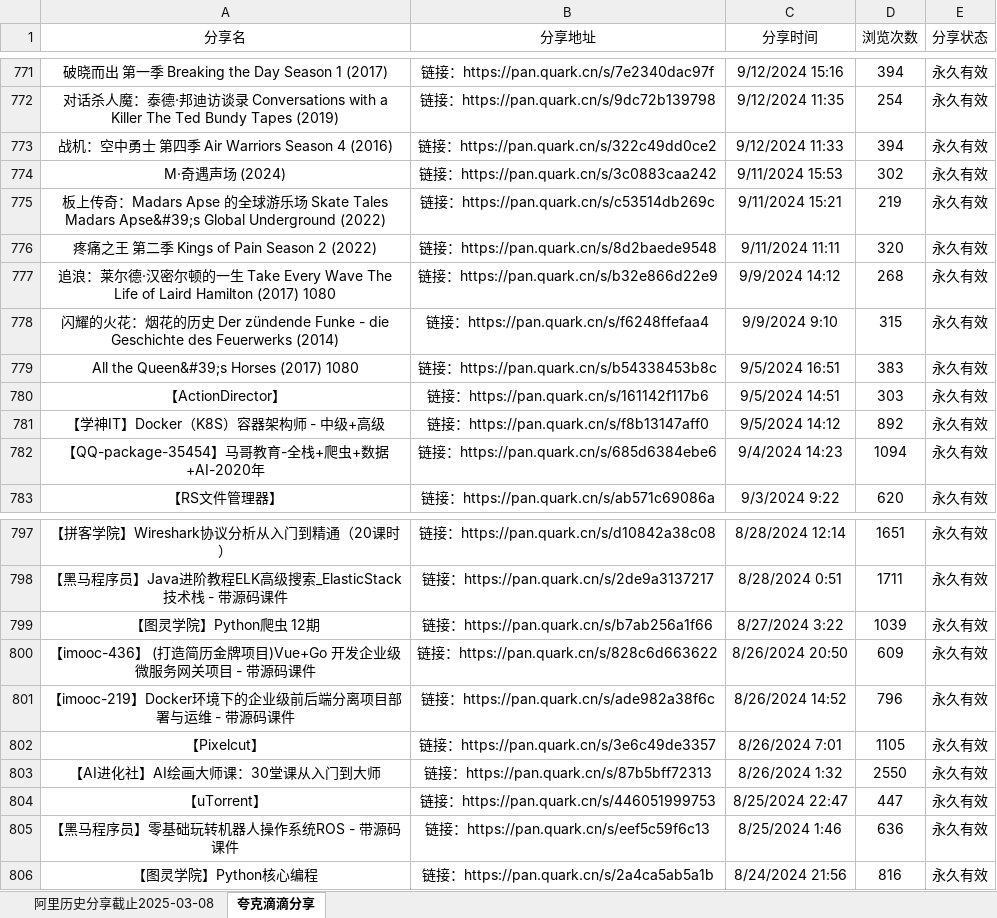
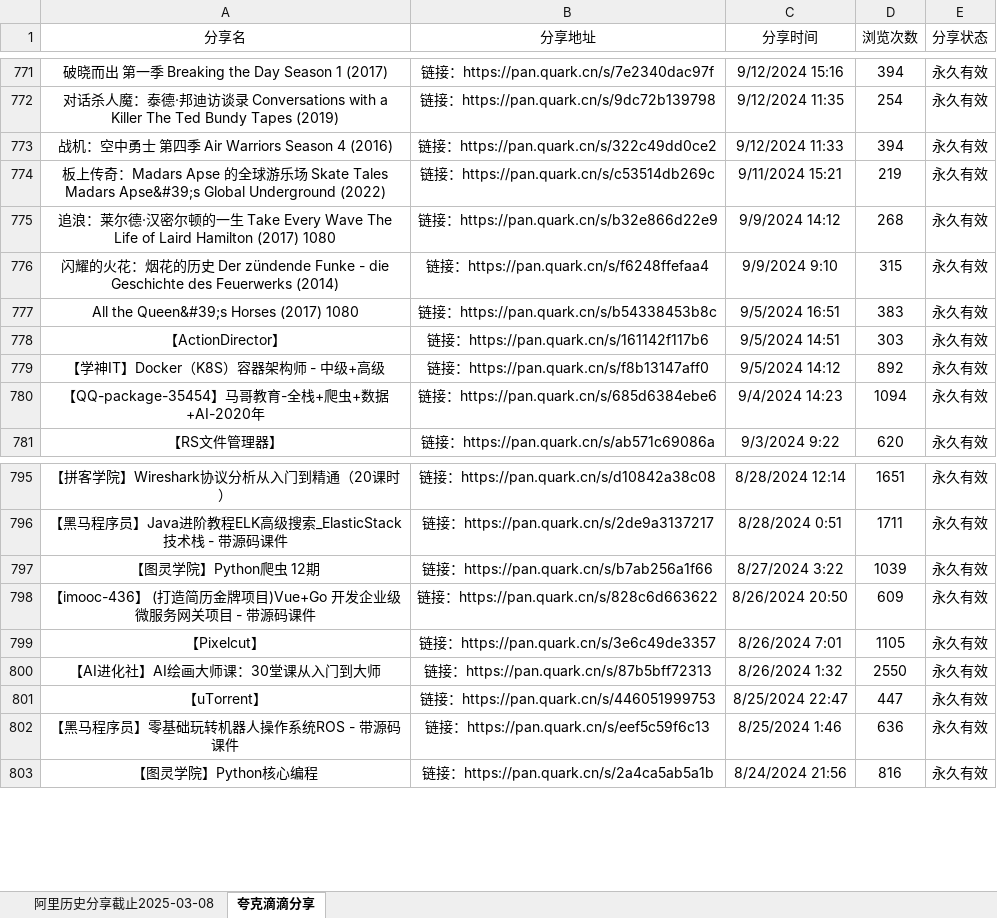
Before and after one commit to mitjavaz/memo, an Excel workbook: .ready/夸克滴滴分享.xlsx, sheet 夸克滴滴分享, drawn as a sheet; only a part is shown, gaps mark what is left out; values as stored, in another font and other column widths than the file's, no borders; the diff names each change by its address in the sheet, - before the commit and + after, or states it on an @@ line.

```diff
--- a/.ready/夸克滴滴分享.xlsx (sheet 夸克滴滴分享)
+++ b/.ready/夸克滴滴分享.xlsx (sheet 夸克滴滴分享)
-row 774: M·奇遇声场 (2024) | 链接：https://pan.quark.cn/s/3c0883caa242 | 9/11/2024 15:53 | 302 | 永久有效
-row 776: 疼痛之王 第二季 Kings of Pain Season 2 (2022) | 链接：https://pan.quark.cn/s/8d2baede9548 | 9/11/2024 11:11 | 320 | 永久有效
-row 801: 【imooc-219】Docker环境下的企业级前后端分离项目部署与运维 - 带源码课件 | 链接：https://pan.quark.cn/s/ade982a38f6c | 8/26/2024 14:52 | 796 | 永久有效
```
Also changed, not shown: sheet 阿里历史分享截止2025-03-08.
